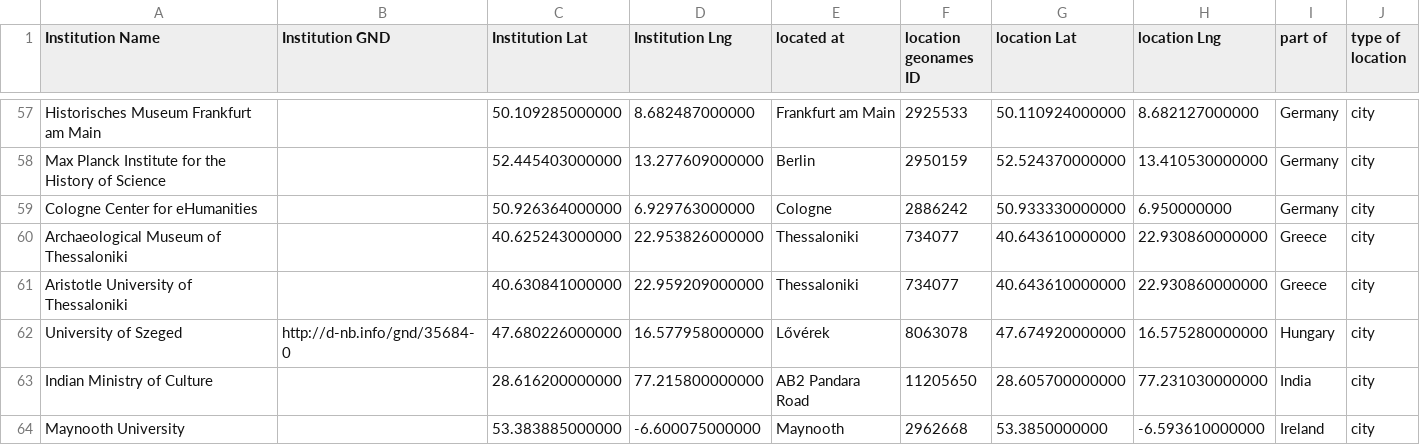
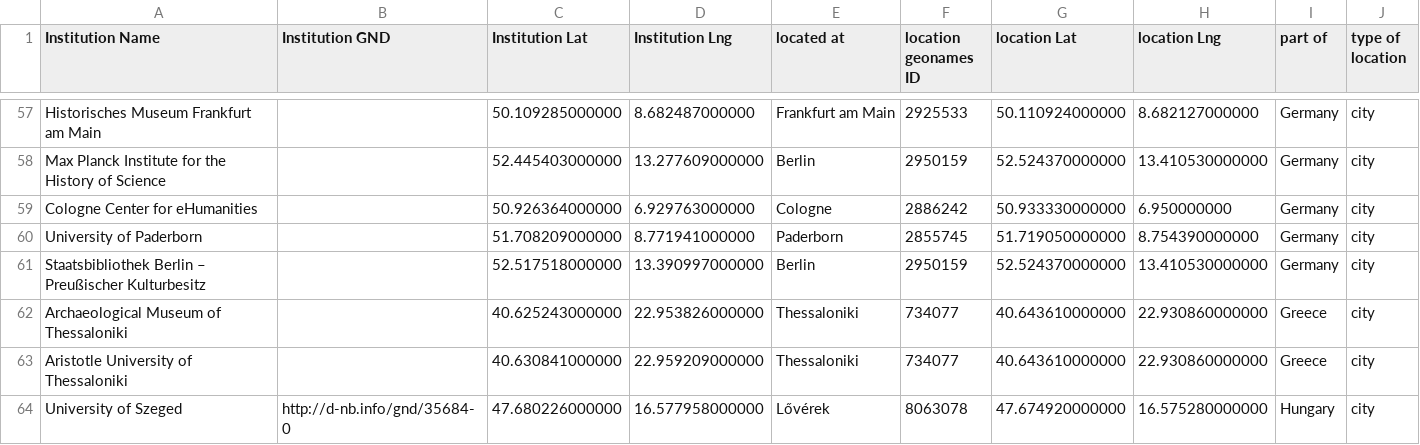
Before and after one commit to gfranzini/digEds_cat, a CSV file: institutions_places_enriched.csv, drawn as a sheet; only a part is shown, gaps mark what is left out; the shorter side is filled out with more unchanged rows.

```diff
--- a/institutions_places_enriched.csv
+++ b/institutions_places_enriched.csv
@@ -59,2 +59,4 @@ Max Planck Institute for the History of Science,,52.445403000000,13.277609000000
 Cologne Center for eHumanities,,50.926364000000,6.929763000000,Cologne,2886242,50.933330000000,6.950000000,Germany,city
+University of Paderborn,,51.708209000000,8.771941000000,Paderborn,2855745,51.719050000000,8.754390000000,Germany,city
+Staatsbibliothek Berlin – Preußischer Kulturbesitz,,52.517518000000,13.390997000000,Berlin,2950159,52.524370000000,13.410530000000,Germany,city
 Archaeological Museum of Thessaloniki,,40.625243000000,22.953826000000,Thessaloniki,734077,40.643610000000,22.930860000000,Greece,city
```
Also changed, not shown: digEds_cat.csv.
